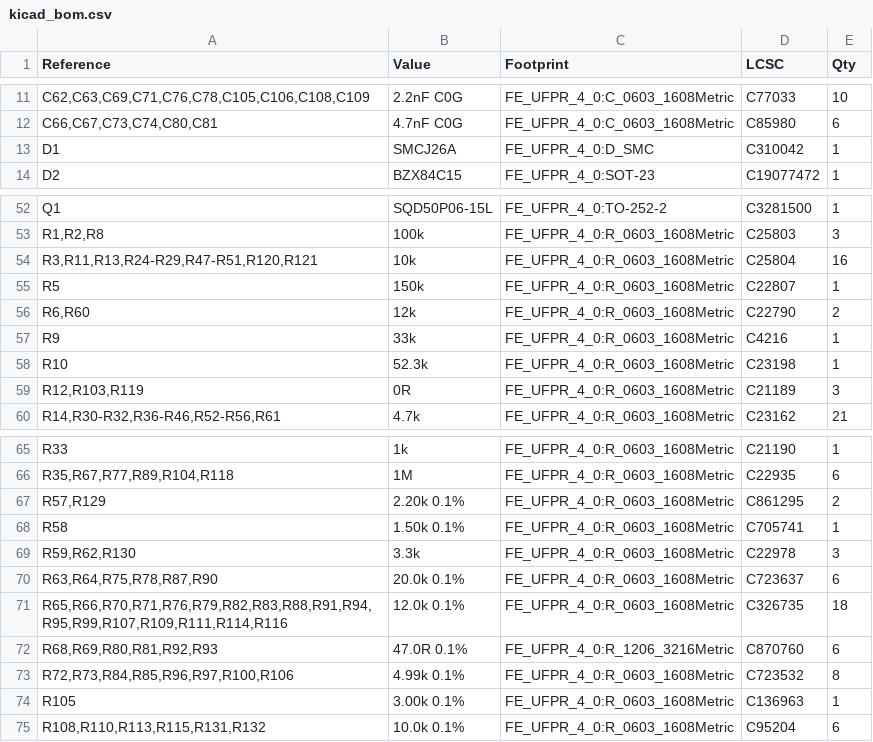
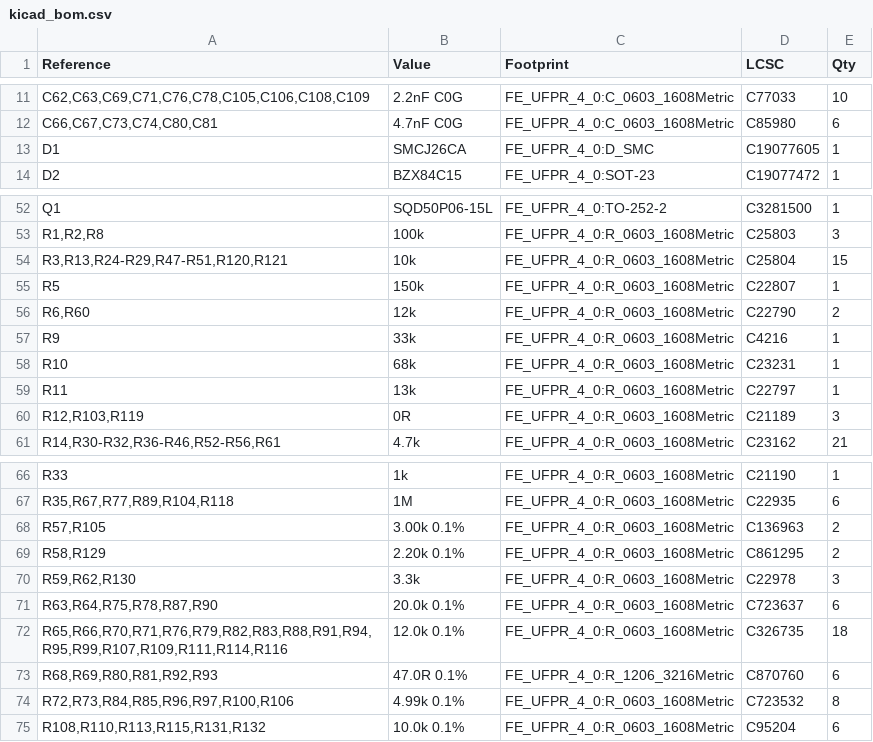
Before and after one commit to josearistidesbail/FE_UFPR_4_0, a CSV file: fab/kicad_bom.csv, drawn as a sheet; only a part is shown, gaps mark what is left out.

```diff
--- a/fab/kicad_bom.csv
+++ b/fab/kicad_bom.csv
@@ -12,3 +12,3 @@
 "C66,C67,C73,C74,C80,C81","4.7nF C0G","FE_UFPR_4_0:C_0603_1608Metric","C85980","6"
-"D1","SMCJ26A","FE_UFPR_4_0:D_SMC","C310042","1"
+"D1","SMCJ26CA","FE_UFPR_4_0:D_SMC","C19077605","1"
 "D2","BZX84C15","FE_UFPR_4_0:SOT-23","C19077472","1"
@@ -53,3 +53,3 @@
 "R1,R2,R8","100k","FE_UFPR_4_0:R_0603_1608Metric","C25803","3"
-"R3,R11,R13,R24-R29,R47-R51,R120,R121","10k","FE_UFPR_4_0:R_0603_1608Metric","C25804","16"
+"R3,R13,R24-R29,R47-R51,R120,R121","10k","FE_UFPR_4_0:R_0603_1608Metric","C25804","15"
 "R5","150k","FE_UFPR_4_0:R_0603_1608Metric","C22807","1"
@@ -57,3 +57,4 @@
 "R9","33k","FE_UFPR_4_0:R_0603_1608Metric","C4216","1"
-"R10","52.3k","FE_UFPR_4_0:R_0603_1608Metric","C23198","1"
+"R10","68k","FE_UFPR_4_0:R_0603_1608Metric","C23231","1"
+"R11","13k","FE_UFPR_4_0:R_0603_1608Metric","C22797","1"
 "R12,R103,R119","0R","FE_UFPR_4_0:R_0603_1608Metric","C21189","3"
@@ -66,4 +67,4 @@
 "R35,R67,R77,R89,R104,R118","1M","FE_UFPR_4_0:R_0603_1608Metric","C22935","6"
-"R57,R129","2.20k 0.1%","FE_UFPR_4_0:R_0603_1608Metric","C861295","2"
-"R58","1.50k 0.1%","FE_UFPR_4_0:R_0603_1608Metric","C705741","1"
+"R57,R105","3.00k 0.1%","FE_UFPR_4_0:R_0603_1608Metric","C136963","2"
+"R58,R129","2.20k 0.1%","FE_UFPR_4_0:R_0603_1608Metric","C861295","2"
 "R59,R62,R130","3.3k","FE_UFPR_4_0:R_0603_1608Metric","C22978","3"
@@ -73,3 +74,2 @@
 "R72,R73,R84,R85,R96,R97,R100,R106","4.99k 0.1%","FE_UFPR_4_0:R_0603_1608Metric","C723532","8"
-"R105","3.00k 0.1%","FE_UFPR_4_0:R_0603_1608Metric","C136963","1"
 "R108,R110,R113,R115,R131,R132","10.0k 0.1%","FE_UFPR_4_0:R_0603_1608Metric","C95204","6"
```
Also changed, not shown: fab/FE_UFPR_4_0_BOM.csv, fab/FE_UFPR_4_0_CPL.csv, 21 other files.
